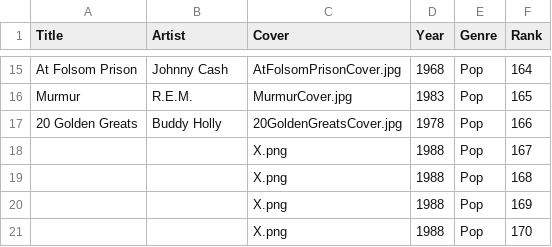
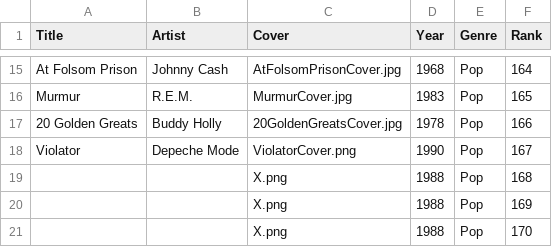
Before and after one commit to jan438/Albums, a CSV file: Data/Albums.csv, drawn as a sheet; only a part is shown, gaps mark what is left out.

Commit message:
vialator addd

```diff
--- a/Data/Albums.csv
+++ b/Data/Albums.csv
@@ -17,3 +17,3 @@
 "20 Golden Greats";"Buddy Holly";"20GoldenGreatsCover.jpg";"1978";"Pop";"166"
-" ";" ";"X.png";"1988";"Pop";"167"
+"Violator";"Depeche Mode";"ViolatorCover.png";"1990";"Pop";"167"
 " ";" ";"X.png";"1988";"Pop";"168"
```
